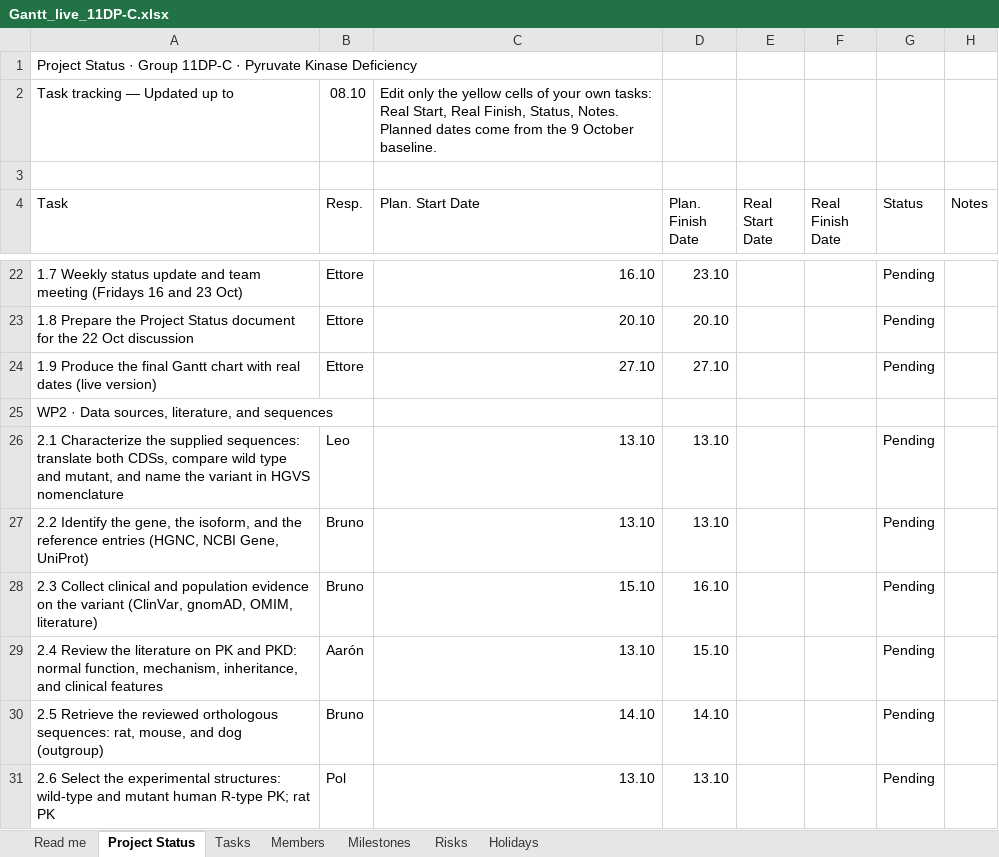
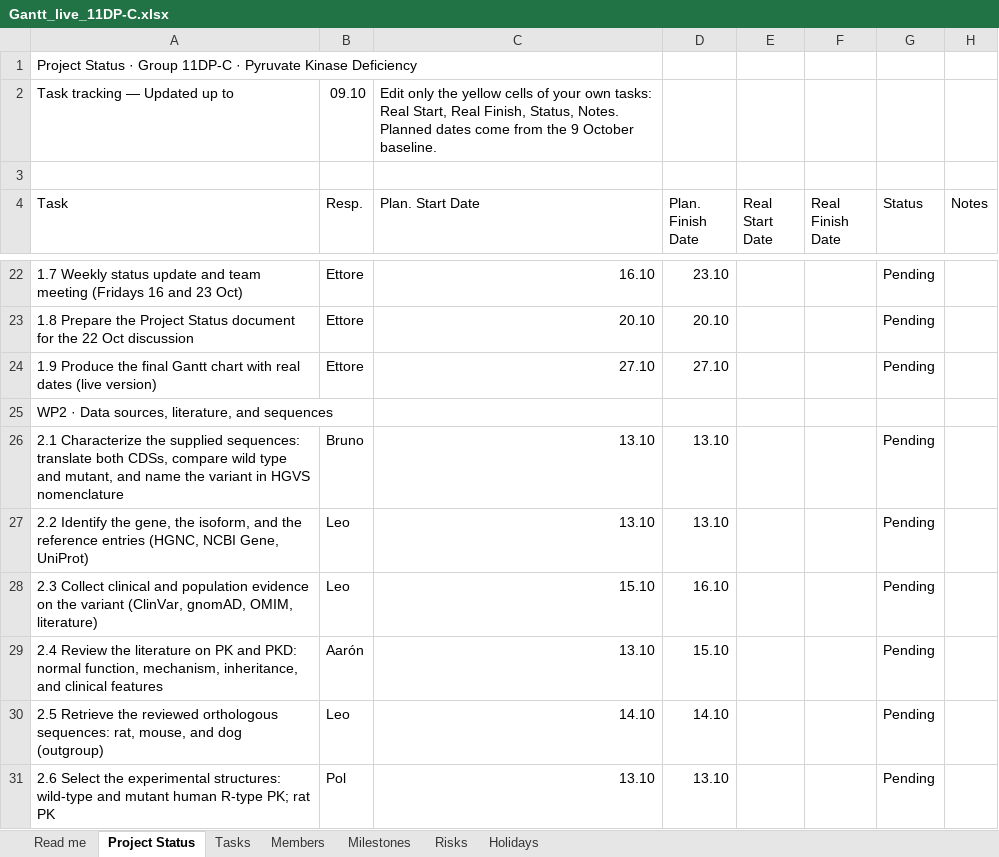
Before and after one commit to XxNaderTheKing08Xx/11DP-C_Pyruvate-Kinase-Deficiency_IB_2026, an Excel workbook: status/Gantt_live_11DP-C.xlsx, sheet Project Status, drawn as a sheet; only a part is shown, gaps mark what is left out; values as stored, in another font and other column widths than the file's, no cell formats; conditional formats not drawn; the diff covers the shown part only; the diff names each change by its address in the sheet, - before the commit and + after, or states it on an @@ line.

```diff
--- a/status/Gantt_live_11DP-C.xlsx (sheet Project Status)
+++ b/status/Gantt_live_11DP-C.xlsx (sheet Project Status)
-B2 (Resp.): 08.10
+B2 (Resp.): 09.10
-B26 (Resp.): Leo
+B26 (Resp.): Bruno
-B27:B28 (Resp.): Bruno
+B27:B28 (Resp.): Leo
-B30 (Resp.): Bruno
+B30 (Resp.): Leo
```
Also changed, not shown: 33 edited cells elsewhere in this sheet, sheet Tasks, sheet Members, cell formats, gantt/Gantt_live_11DP-C.xlsx, 4 other files.
